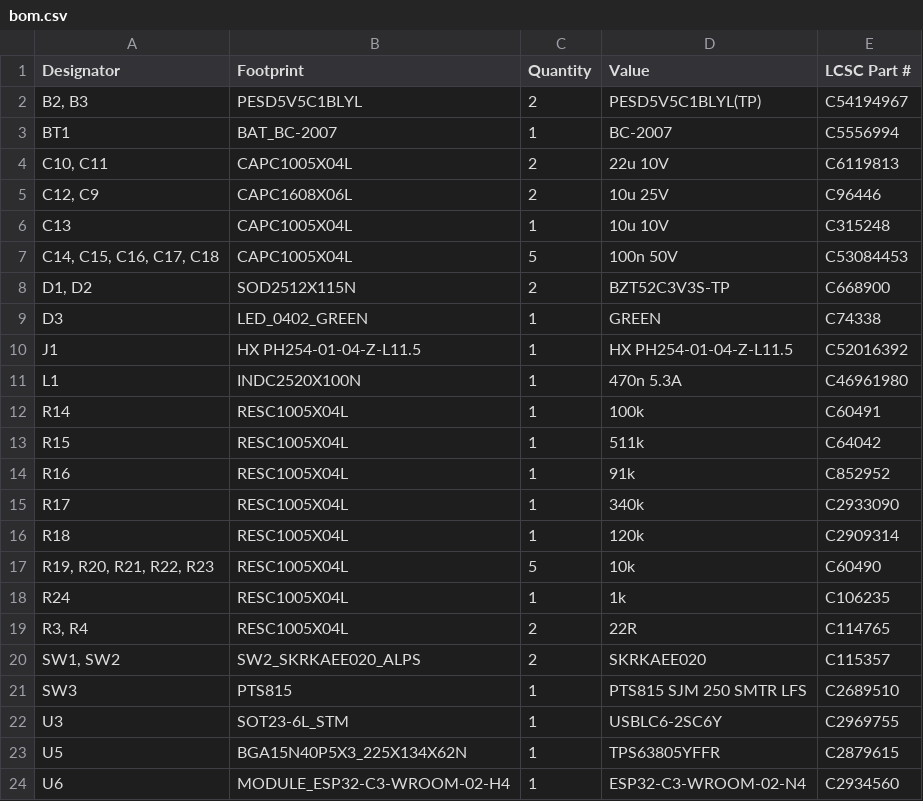
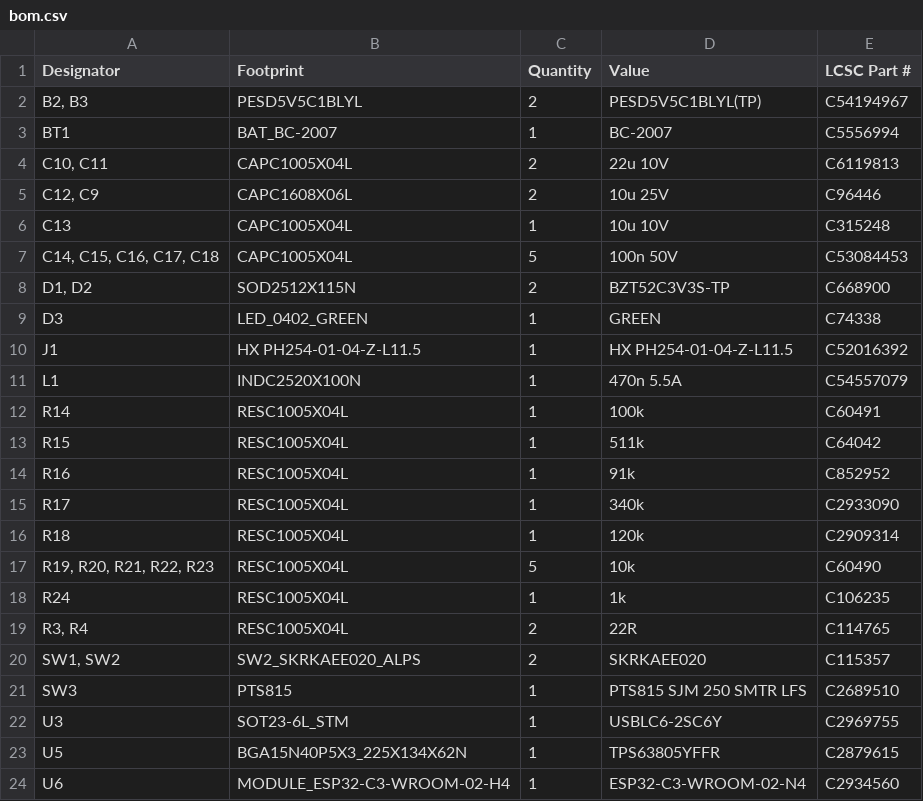
Before and after one commit to xmoshte/list-tap, a CSV file: source/v3/production/bom.csv, drawn as a sheet.

```diff
--- a/source/v3/production/bom.csv
+++ b/source/v3/production/bom.csv
@@ -10,3 +10,3 @@ D3,LED_0402_GREEN,1,GREEN,C74338
 J1,HX PH254-01-04-Z-L11.5,1,HX PH254-01-04-Z-L11.5,C52016392
-L1,INDC2520X100N,1,470n 5.3A,C46961980
+L1,INDC2520X100N,1,470n 5.5A,C54557079
 R14,RESC1005X04L,1,100k,C60491
```
Also changed, not shown: 4 other files.
